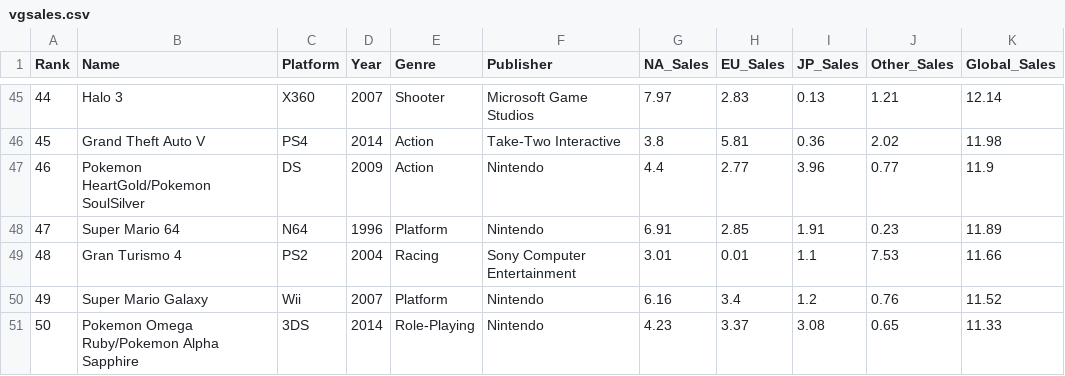
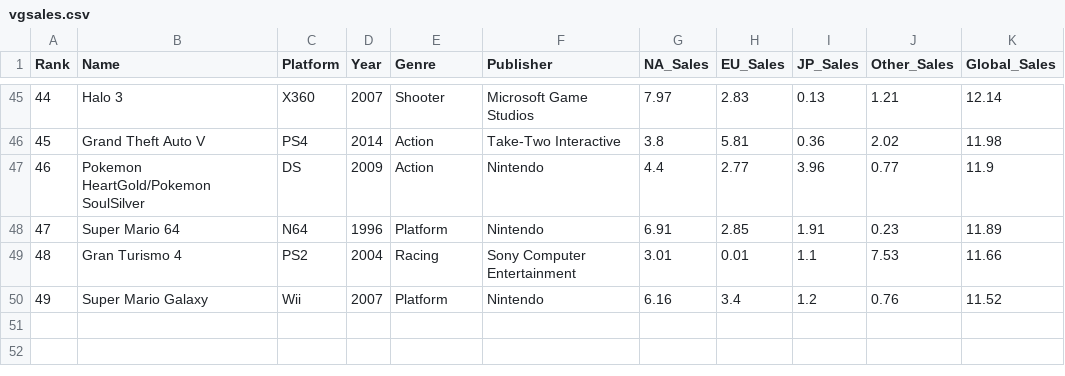
Before and after one commit to ajeffers999/ajeffers999.github.io, a CSV file: vgsales.csv, drawn as a sheet; only a part is shown, gaps mark what is left out.

Commit message:
Update vgsales again, continuing to work on chart

```diff
--- a/vgsales.csv
+++ b/vgsales.csv
@@ -50,2 +50 @@ Rank,Name,Platform,Year,Genre,Publisher,NA_Sales,EU_Sales,JP_Sales,Other_Sales,G
 49,Super Mario Galaxy,Wii,2007,Platform,Nintendo,6.16,3.4,1.2,0.76,11.52
-50,Pokemon Omega Ruby/Pokemon Alpha Sapphire,3DS,2014,Role-Playing,Nintendo,4.23,3.37,3.08,0.65,11.33
```
Also changed, not shown: 1 other file.
